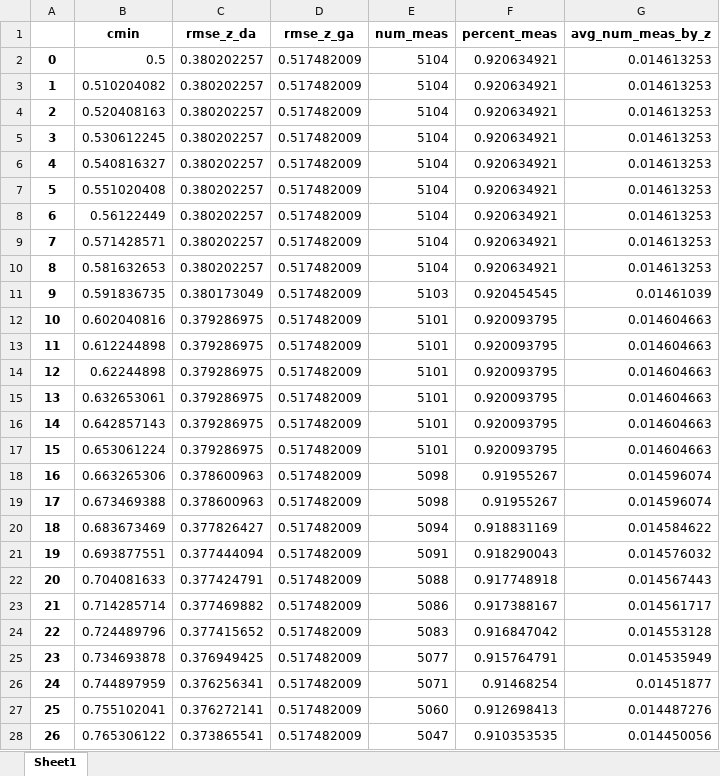
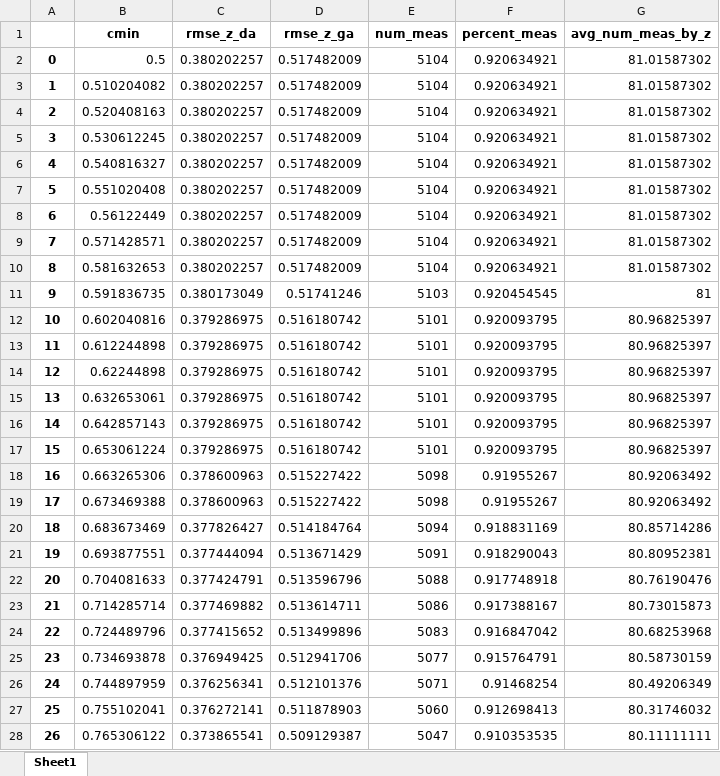
Before and after one commit to sean-mackenzie/idpt, an Excel workbook: publication/analyses/outputs/supfigs/idpt_rmse-z_by_c-min.xlsx, sheet Sheet1, drawn as a sheet; only a part is shown; values as stored, in another font and other column widths than the file's, no borders; the diff covers the shown part only; the diff names each change by its address in the sheet, - before the commit and + after, or states it on an @@ line.

```diff
--- a/publication/analyses/outputs/supfigs/idpt_rmse-z_by_c-min.xlsx (sheet Sheet1)
+++ b/publication/analyses/outputs/supfigs/idpt_rmse-z_by_c-min.xlsx (sheet Sheet1)
-G2:G10 (avg_num_meas_by_z): 0.014613253
+G2:G10 (avg_num_meas_by_z): 81.01587302
-D11 (rmse_z_ga): 0.517482009
+D11 (rmse_z_ga): 0.51741246
-G11 (avg_num_meas_by_z): 0.01461039
+G11 (avg_num_meas_by_z): 81
-D12:D17 (rmse_z_ga): 0.517482009
+D12:D17 (rmse_z_ga): 0.516180742
-G12:G17 (avg_num_meas_by_z): 0.014604663
+G12:G17 (avg_num_meas_by_z): 80.96825397
-D18:D19 (rmse_z_ga): 0.517482009
+D18:D19 (rmse_z_ga): 0.515227422
-G18:G19 (avg_num_meas_by_z): 0.014596074
+G18:G19 (avg_num_meas_by_z): 80.92063492
-D20 (rmse_z_ga): 0.517482009
+D20 (rmse_z_ga): 0.514184764
-G20 (avg_num_meas_by_z): 0.014584622
+G20 (avg_num_meas_by_z): 80.85714286
-D21 (rmse_z_ga): 0.517482009
+D21 (rmse_z_ga): 0.513671429
-G21 (avg_num_meas_by_z): 0.014576032
+G21 (avg_num_meas_by_z): 80.80952381
-D22 (rmse_z_ga): 0.517482009
+D22 (rmse_z_ga): 0.513596796
-G22 (avg_num_meas_by_z): 0.014567443
+G22 (avg_num_meas_by_z): 80.76190476
-D23 (rmse_z_ga): 0.517482009
+D23 (rmse_z_ga): 0.513614711
-G23 (avg_num_meas_by_z): 0.014561717
+G23 (avg_num_meas_by_z): 80.73015873
-D24 (rmse_z_ga): 0.517482009
+D24 (rmse_z_ga): 0.513499896
-G24 (avg_num_meas_by_z): 0.014553128
+G24 (avg_num_meas_by_z): 80.68253968
-D25 (rmse_z_ga): 0.517482009
+D25 (rmse_z_ga): 0.512941706
-G25 (avg_num_meas_by_z): 0.014535949
+G25 (avg_num_meas_by_z): 80.58730159
-D26 (rmse_z_ga): 0.517482009
+D26 (rmse_z_ga): 0.512101376
-G26 (avg_num_meas_by_z): 0.01451877
+G26 (avg_num_meas_by_z): 80.49206349
-D27 (rmse_z_ga): 0.517482009
+D27 (rmse_z_ga): 0.511878903
-G27 (avg_num_meas_by_z): 0.014487276
+G27 (avg_num_meas_by_z): 80.31746032
-D28 (rmse_z_ga): 0.517482009
+D28 (rmse_z_ga): 0.509129387
-G28 (avg_num_meas_by_z): 0.014450056
+G28 (avg_num_meas_by_z): 80.11111111
```
Also changed, not shown: 45 edited cells elsewhere in this sheet, publication/analyses/outputs/supfigs/gdpt_rmse-z_by_c-min.xlsx, publication/analyses/outputs/supfigs/spct_rmse-z_by_c-min.xlsx, 15 other files.
